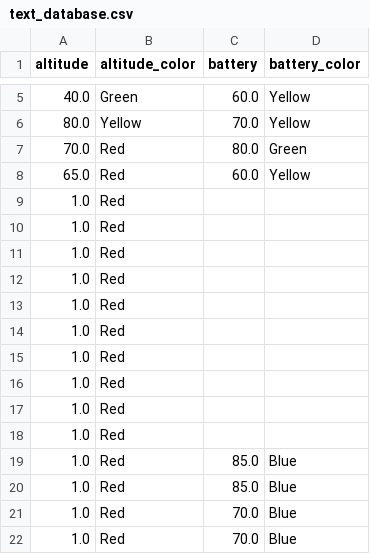
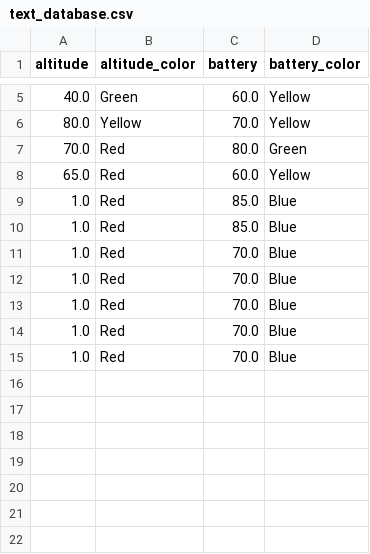
Before and after one commit to tyabbi/DB-Practice, a CSV file: secondmethod/text_database.csv, drawn as a sheet; only a part is shown, gaps mark what is left out; the shorter side is filled out with more unchanged rows.

Commit message:
added endpoint to get data from database and modified database

```diff
--- a/secondmethod/text_database.csv
+++ b/secondmethod/text_database.csv
@@ -8,12 +8,2 @@ altitude,altitude_color,battery,battery_color
 65.0,Red,60.0,Yellow
-1.0,Red,,
-1.0,Red,,
-1.0,Red,,
-1.0,Red,,
-1.0,Red,,
-1.0,Red,,
-1.0,Red,,
-1.0,Red,,
-1.0,Red,,
-1.0,Red,,
 1.0,Red,85.0,Blue
```
Also changed, not shown: 5 other files.
